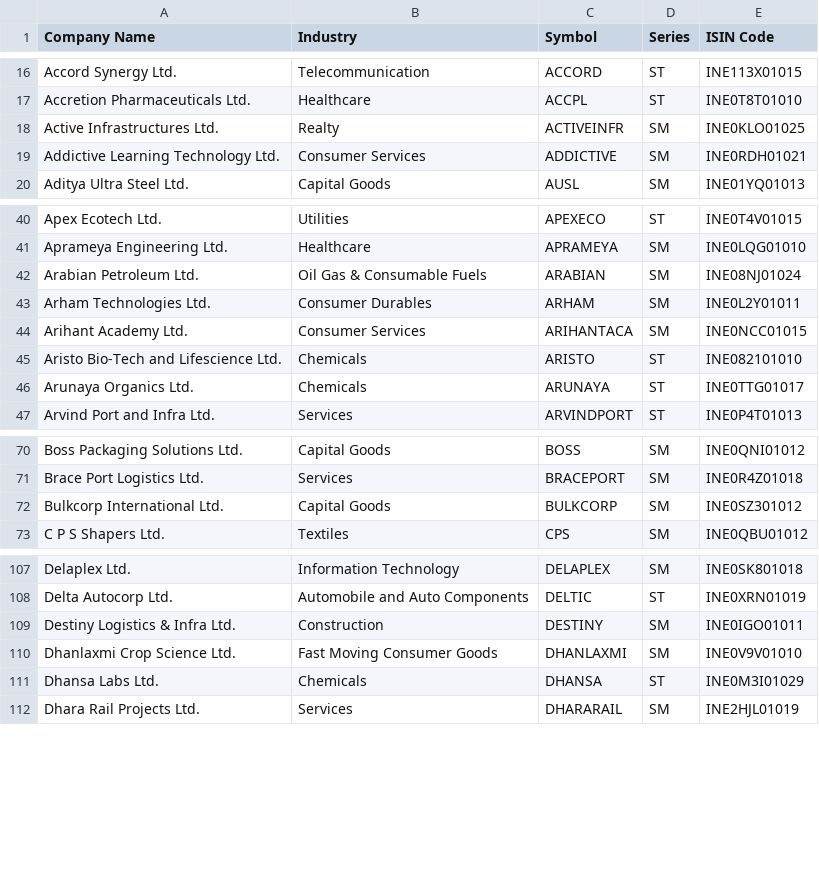
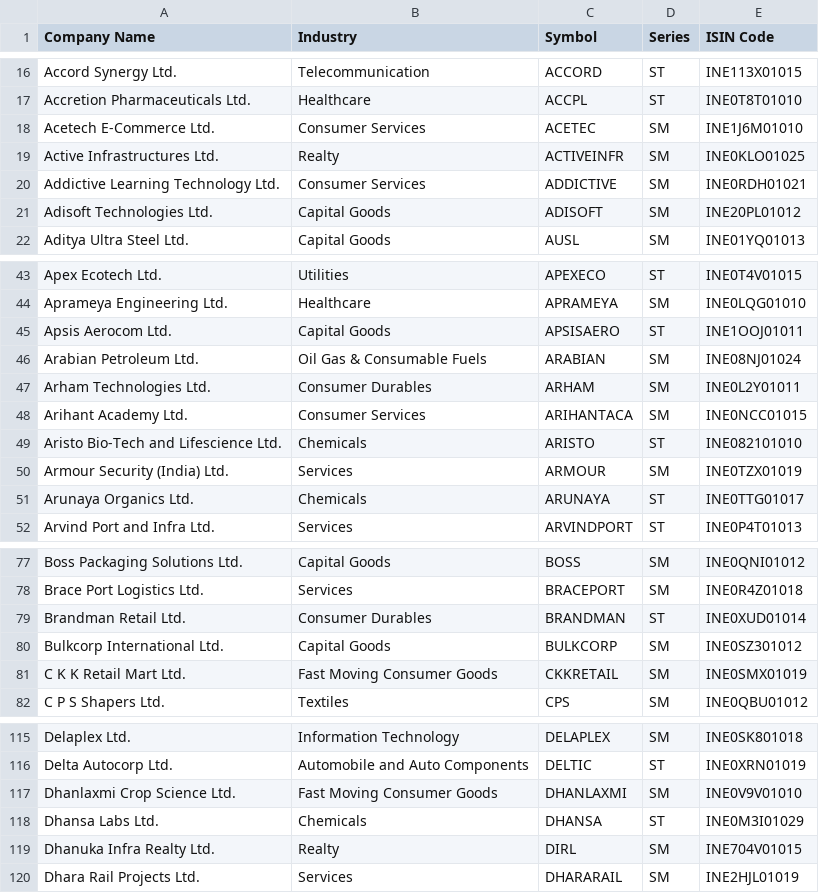
Before and after one commit to P0W/nse_indices, a CSV file: data/ind_niftysmelist.csv, drawn as a sheet; only a part is shown, gaps mark what is left out; removed rows and columns are numbered as before the commit, all else as after; the diff covers the shown part only; the diff names each change by its address in the sheet, - before the commit and + after, or states it on an @@ line.

```diff
--- a/data/ind_niftysmelist.csv
+++ b/data/ind_niftysmelist.csv
+row 18: Acetech E-Commerce Ltd. | Consumer Services | ACETEC | SM | INE1J6M01010
+row 21: Adisoft Technologies Ltd. | Capital Goods | ADISOFT | SM | INE20PL01012
+row 45: Apsis Aerocom Ltd. | Capital Goods | APSISAERO | ST | INE1OOJ01011
+row 50: Armour Security (India) Ltd. | Services | ARMOUR | SM | INE0TZX01019
+row 79: Brandman Retail Ltd. | Consumer Durables | BRANDMAN | ST | INE0XUD01014
+row 81: C K K Retail Mart Ltd. | Fast Moving Consumer Goods | CKKRETAIL | SM | INE0SMX01019
-row 109: Destiny Logistics & Infra Ltd. | Construction | DESTINY | SM | INE0IGO01011
+row 119: Dhanuka Infra Realty Ltd. | Realty | DIRL | SM | INE704V01015
```
Also changed, not shown: 15 added rows and 1 removed row elsewhere in this file, data/ind_niftymidcap150momentum50_list.csv.
